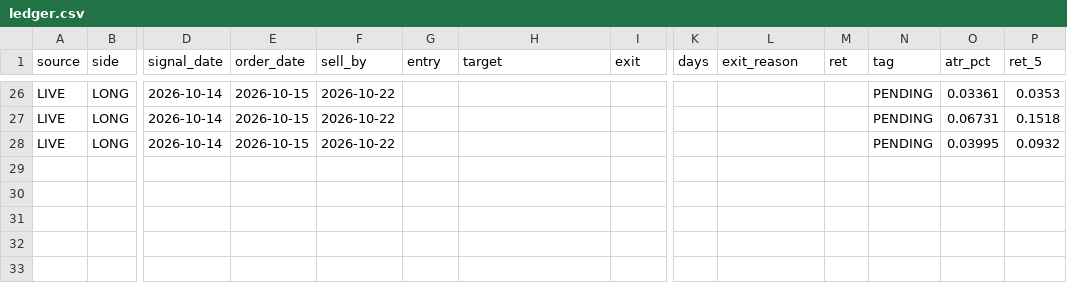
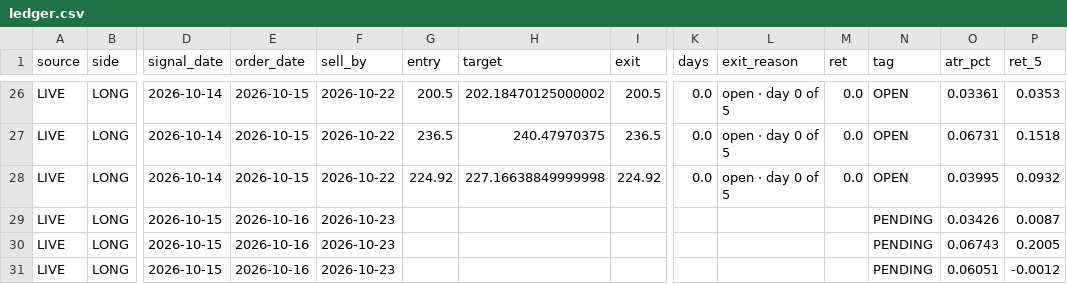
Before and after one commit to sujansannidhi/extreme-move-screener, a CSV file: out/ledger.csv, drawn as a sheet; only a part is shown, gaps mark what is left out; rows hold the shown columns only; the diff covers the shown part only; the diff names each change by its address in the sheet, - before the commit and + after, or states it on an @@ line.

```diff
--- a/out/ledger.csv
+++ b/out/ledger.csv
-G26 (entry): (empty)
+G26 (entry): 200.5
-H26 (target): (empty)
+H26 (target): 202.18470125000002
-I26 (exit): (empty)
+I26 (exit): 200.5
-K26:K28 (days): (empty)
+K26:K28 (days): 0.0
-L26:L28 (exit_reason): (empty)
+L26:L28 (exit_reason): open · day 0 of 5
-M26:M28 (ret): (empty)
+M26:M28 (ret): 0.0
-N26:N28 (tag): PENDING
+N26:N28 (tag): OPEN
-G27 (entry): (empty)
+G27 (entry): 236.5
-H27 (target): (empty)
+H27 (target): 240.47970375
-I27 (exit): (empty)
+I27 (exit): 236.5
-G28 (entry): (empty)
+G28 (entry): 224.92
-H28 (target): (empty)
+H28 (target): 227.16638849999998
-I28 (exit): (empty)
+I28 (exit): 224.92
+row 29: LIVE | LONG | 2026-10-15 | 2026-10-16 | 2026-10-23 |  |  |  |  |  |  | PENDING | 0.03426 | 0.0087
+row 30: LIVE | LONG | 2026-10-15 | 2026-10-16 | 2026-10-23 |  |  |  |  |  |  | PENDING | 0.06743 | 0.2005
+row 31: LIVE | LONG | 2026-10-15 | 2026-10-16 | 2026-10-23 |  |  |  |  |  |  | PENDING | 0.06051 | -0.0012
```
Also changed, not shown: 38 edited cells elsewhere in this file, 3 other files.
